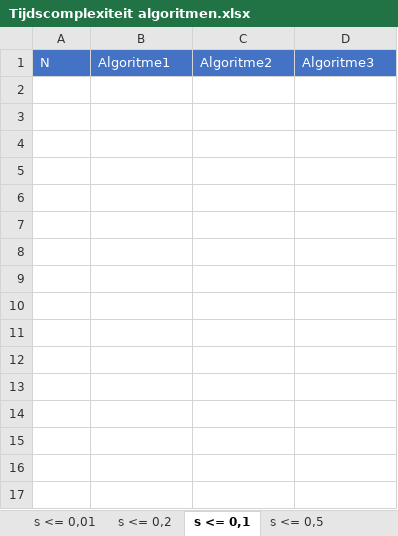
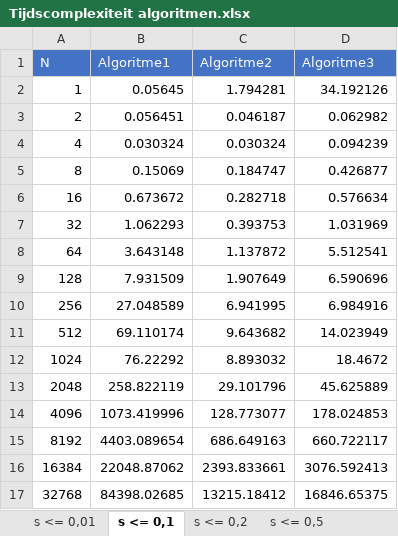
Before and after one commit to pcoenen/Rectangle-Intersection-Calculation, an Excel workbook: Tijdscomplexiteit algoritmen.xlsx, sheet s <= 0,1, drawn as a sheet; values as stored, in another font and other column widths than the file's, no borders; charts and pictures not drawn; the diff names each change by its address in the sheet, - before the commit and + after, or states it on an @@ line.

```diff
--- a/Tijdscomplexiteit algoritmen.xlsx (sheet s <= 0,1)
+++ b/Tijdscomplexiteit algoritmen.xlsx (sheet s <= 0,1)
@@ sheet tab order changed: s <= 0,01 | s <= 0,1 | s <= 0,2 | s <= 0,5 @@
+row 2: 1 | 0.05645 | 1.794281 | 34.192126
+row 3: 2 | 0.056451 | 0.046187 | 0.062982
+row 4: 4 | 0.030324 | 0.030324 | 0.094239
+row 5: 8 | 0.15069 | 0.184747 | 0.426877
+row 6: 16 | 0.673672 | 0.282718 | 0.576634
+row 7: 32 | 1.062293 | 0.393753 | 1.031969
+row 8: 64 | 3.643148 | 1.137872 | 5.512541
+row 9: 128 | 7.931509 | 1.907649 | 6.590696
+row 10: 256 | 27.048589 | 6.941995 | 6.984916
+row 11: 512 | 69.110174 | 9.643682 | 14.023949
+row 12: 1024 | 76.22292 | 8.893032 | 18.4672
+row 13: 2048 | 258.822119 | 29.101796 | 45.625889
+row 14: 4096 | 1073.419996 | 128.773077 | 178.024853
+row 15: 8192 | 4403.089654 | 686.649163 | 660.722117
+row 16: 16384 | 22048.87062 | 2393.833661 | 3076.592413
+row 17: 32768 | 84398.02685 | 13215.18412 | 16846.65375
```
Also changed, not shown: sheet s <= 0,01, sheet s <= 0,5, sheet s <= 0,2, charts or pictures, 5 other files.
